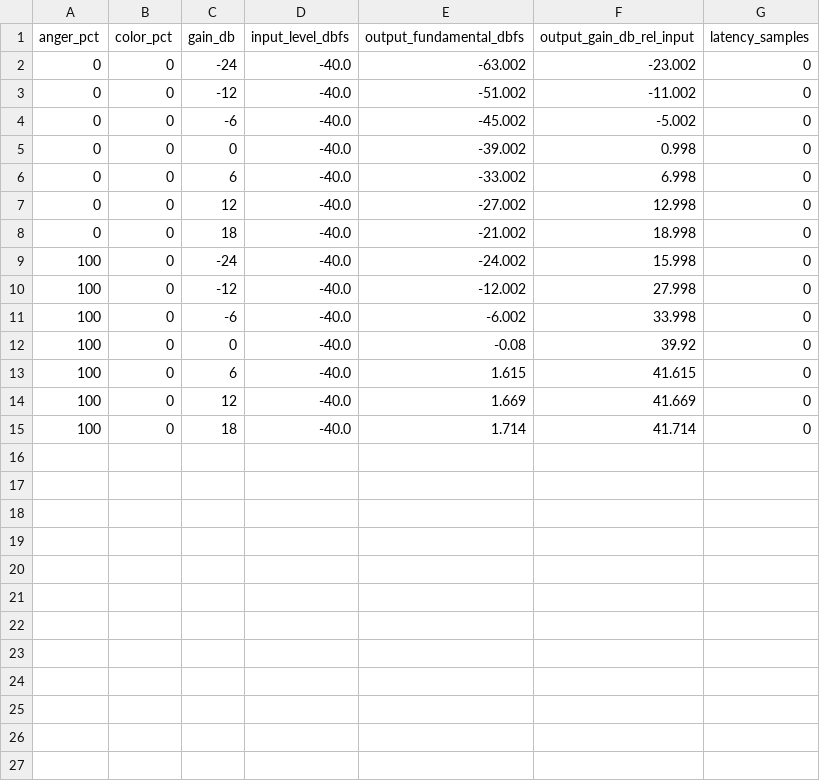
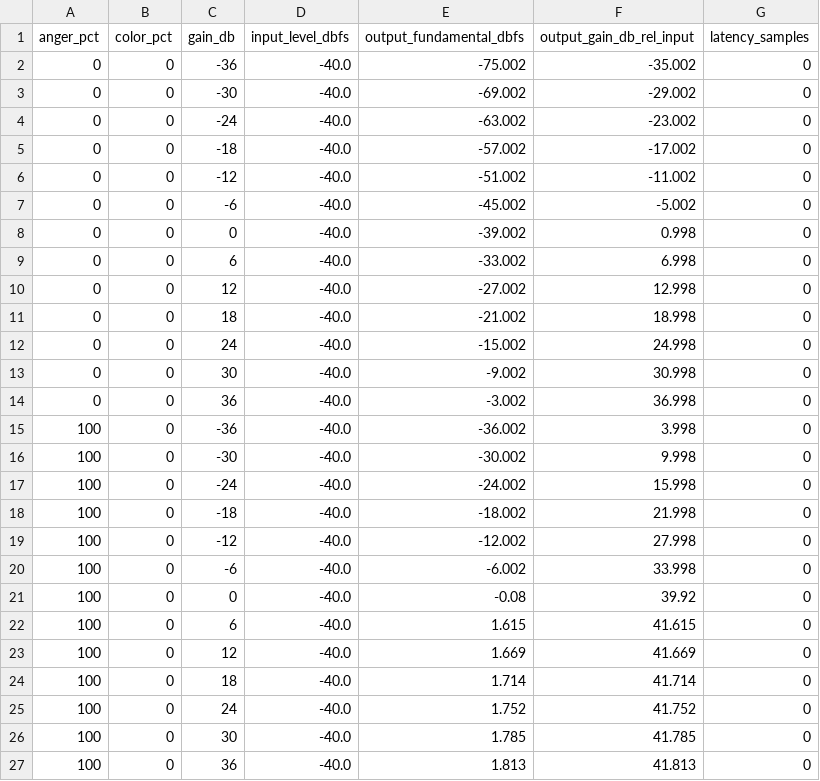
Before and after one commit to Rafthouse/angry-pig, a CSV file: docs/measurements/gain_law.csv, drawn as a sheet.

```diff
--- a/docs/measurements/gain_law.csv
+++ b/docs/measurements/gain_law.csv
@@ -1,3 +1,6 @@
 anger_pct,color_pct,gain_db,input_level_dbfs,output_fundamental_dbfs,output_gain_db_rel_input,latency_samples
+0,0,-36,-40.0,-75.002,-35.002,0
+0,0,-30,-40.0,-69.002,-29.002,0
 0,0,-24,-40.0,-63.002,-23.002,0
+0,0,-18,-40.0,-57.002,-17.002,0
 0,0,-12,-40.0,-51.002,-11.002,0
@@ -8,3 +11,9 @@ anger_pct,color_pct,gain_db,input_level_dbfs,output_fundamental_dbfs,output_gain
 0,0,18,-40.0,-21.002,18.998,0
+0,0,24,-40.0,-15.002,24.998,0
+0,0,30,-40.0,-9.002,30.998,0
+0,0,36,-40.0,-3.002,36.998,0
+100,0,-36,-40.0,-36.002,3.998,0
+100,0,-30,-40.0,-30.002,9.998,0
 100,0,-24,-40.0,-24.002,15.998,0
+100,0,-18,-40.0,-18.002,21.998,0
 100,0,-12,-40.0,-12.002,27.998,0
@@ -15 +24,4 @@ anger_pct,color_pct,gain_db,input_level_dbfs,output_fundamental_dbfs,output_gain
 100,0,18,-40.0,1.714,41.714,0
+100,0,24,-40.0,1.752,41.752,0
+100,0,30,-40.0,1.785,41.785,0
+100,0,36,-40.0,1.813,41.813,0
```
Also changed, not shown: docs/measurements/frequency_response.csv, docs/measurements/transfer_harmonics_999hz.csv, 7 other files.
